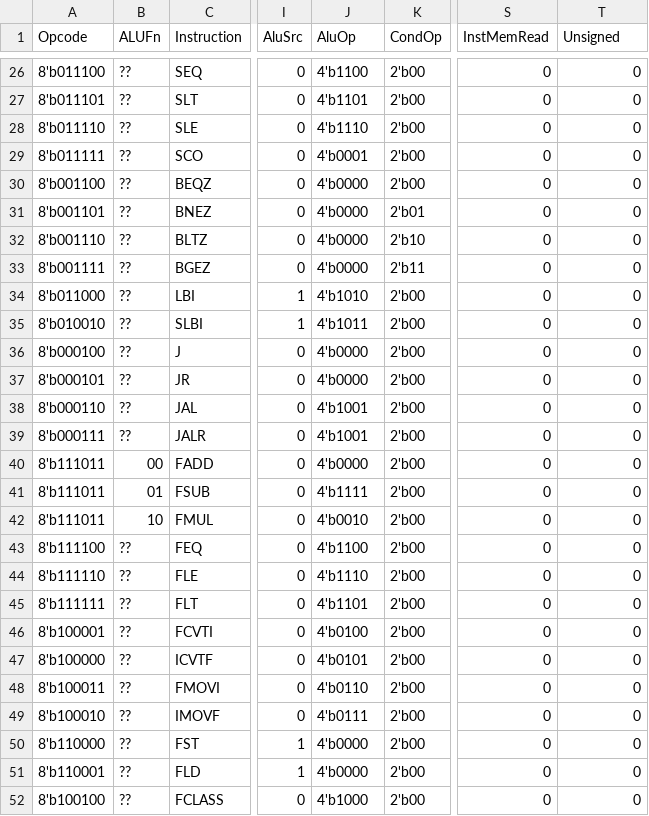
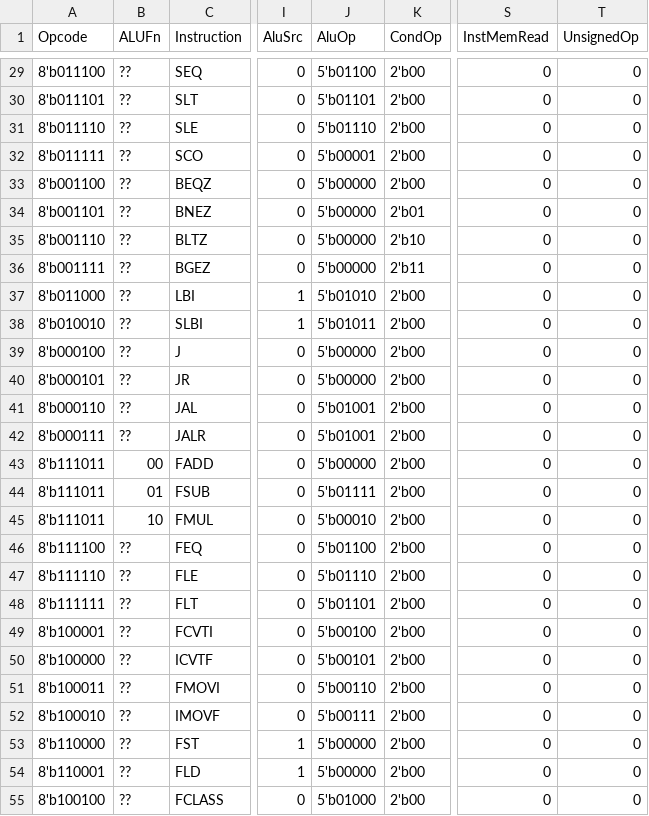
Before and after one commit to panther03/ECE-554-ClassProject, a CSV file: sw/instr_control.csv, drawn as a sheet; only a part is shown, gaps mark what is left out; addresses are those after the commit; the diff covers the shown part only; the diff names each change by its address in the sheet, - before the commit and + after, or states it on an @@ line.

```diff
--- a/sw/instr_control.csv
+++ b/sw/instr_control.csv
-T1: Unsigned
+T1: UnsignedOp
-J29 (AluOp): 4'b1100
+J29 (AluOp): 5'b01100
-J30 (AluOp): 4'b1101
+J30 (AluOp): 5'b01101
-J31 (AluOp): 4'b1110
+J31 (AluOp): 5'b01110
-J32 (AluOp): 4'b0001
+J32 (AluOp): 5'b00001
-J33:J36 (AluOp): 4'b0000
+J33:J36 (AluOp): 5'b00000
-J37 (AluOp): 4'b1010
+J37 (AluOp): 5'b01010
-J38 (AluOp): 4'b1011
+J38 (AluOp): 5'b01011
-J39:J40 (AluOp): 4'b0000
+J39:J40 (AluOp): 5'b00000
-J41:J42 (AluOp): 4'b1001
+J41:J42 (AluOp): 5'b01001
-J43 (AluOp): 4'b0000
+J43 (AluOp): 5'b00000
-J44 (AluOp): 4'b1111
+J44 (AluOp): 5'b01111
-J45 (AluOp): 4'b0010
+J45 (AluOp): 5'b00010
-J46 (AluOp): 4'b1100
+J46 (AluOp): 5'b01100
-J47 (AluOp): 4'b1110
+J47 (AluOp): 5'b01110
-J48 (AluOp): 4'b1101
+J48 (AluOp): 5'b01101
-J49 (AluOp): 4'b0100
+J49 (AluOp): 5'b00100
-J50 (AluOp): 4'b0101
+J50 (AluOp): 5'b00101
-J51 (AluOp): 4'b0110
+J51 (AluOp): 5'b00110
-J52 (AluOp): 4'b0111
+J52 (AluOp): 5'b00111
-J53:J54 (AluOp): 4'b0000
+J53:J54 (AluOp): 5'b00000
-J55 (AluOp): 4'b1000
+J55 (AluOp): 5'b01000
```
Also changed, not shown: 3 added rows and 25 edited cells elsewhere in this file, 11 other files.
